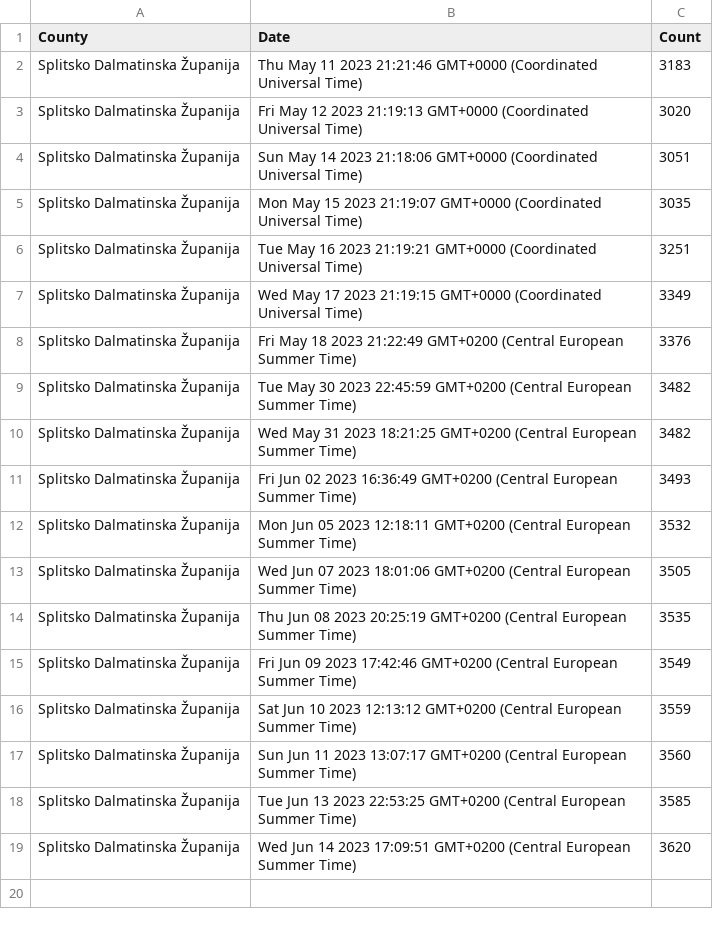
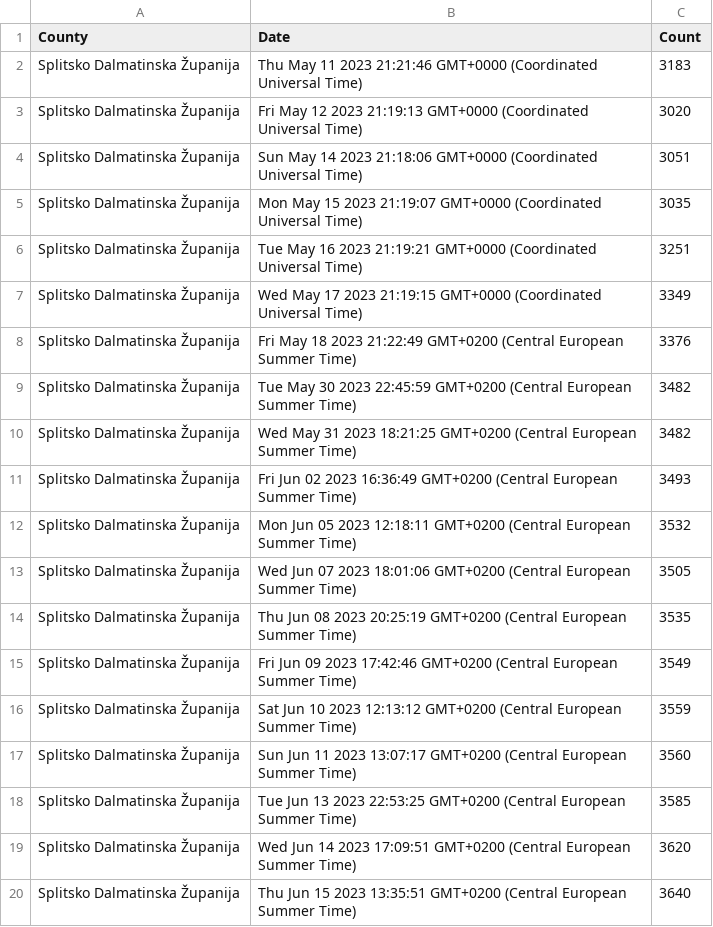
Before and after one commit to curkovicf/real-estate, a CSV file: data/flat/splitsko_dalmatinska_zupanija.csv, drawn as a sheet.

```diff
--- a/data/flat/splitsko_dalmatinska_zupanija.csv
+++ b/data/flat/splitsko_dalmatinska_zupanija.csv
@@ -19 +19,2 @@ Splitsko Dalmatinska Županija,Tue Jun 13 2023 22:53:25 GMT+0200 (Central Europe
 Splitsko Dalmatinska Županija,Wed Jun 14 2023 17:09:51 GMT+0200 (Central European Summer Time),3620
+Splitsko Dalmatinska Županija,Thu Jun 15 2023 13:35:51 GMT+0200 (Central European Summer Time),3640
```
Also changed, not shown: data/flat/grad_zagreb.csv, data/flat/zadarska_zupanija.csv, 3 other files.
